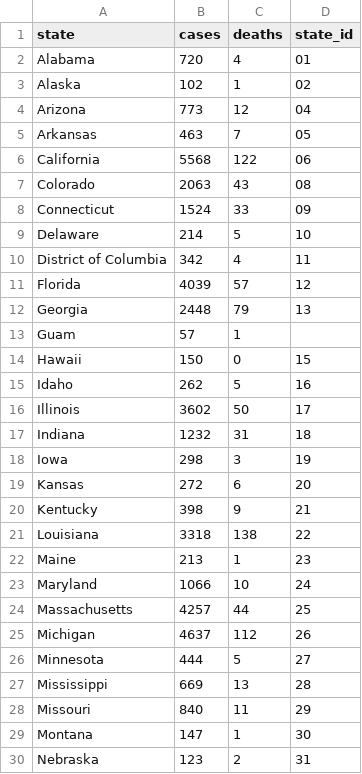
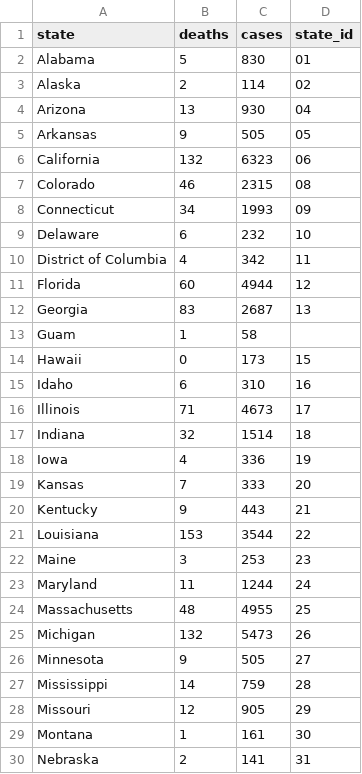
Before and after one commit to dphiggs01/covid_19_analysis, a CSV file: website/static/data/covid_19_cases_by_state.csv, drawn as a sheet; only a part is shown; removed rows and columns are numbered as before the commit, all else as after; the diff covers the shown part only; the diff names each change by its address in the sheet, - before the commit and + after, or states it on an @@ line.

```diff
--- a/website/static/data/covid_19_cases_by_state.csv
+++ b/website/static/data/covid_19_cases_by_state.csv
-column B (cases), rows 2-30: 720 | 102 | 773 | 463 | 5568 | 2063 | 1524 | 214 | 342 | 4039 | 2448 | 57 | 150 | 262 | 3602 | 1232 | 298 | 272 | 398 | 3318 | 213 | 1066 | 4257 | 4637 | 444 | 669 | 840 | 147 | 123
+column C (cases), rows 2-30: 830 | 114 | 930 | 505 | 6323 | 2315 | 1993 | 232 | 342 | 4944 | 2687 | 58 | 173 | 310 | 4673 | 1514 | 336 | 333 | 443 | 3544 | 253 | 1244 | 4955 | 5473 | 505 | 759 | 905 | 161 | 141
-B2 (deaths): 4
+B2 (deaths): 5
-B3 (deaths): 1
+B3 (deaths): 2
-B4 (deaths): 12
+B4 (deaths): 13
-B5 (deaths): 7
+B5 (deaths): 9
-B6 (deaths): 122
+B6 (deaths): 132
-B7 (deaths): 43
+B7 (deaths): 46
-B8 (deaths): 33
+B8 (deaths): 34
-B9 (deaths): 5
+B9 (deaths): 6
-B11 (deaths): 57
+B11 (deaths): 60
-B12 (deaths): 79
+B12 (deaths): 83
-B15 (deaths): 5
+B15 (deaths): 6
-B16 (deaths): 50
+B16 (deaths): 71
-B17 (deaths): 31
+B17 (deaths): 32
-B18 (deaths): 3
+B18 (deaths): 4
-B19 (deaths): 6
+B19 (deaths): 7
-B21 (deaths): 138
+B21 (deaths): 153
-B22 (deaths): 1
+B22 (deaths): 3
-B23 (deaths): 10
+B23 (deaths): 11
-B24 (deaths): 44
+B24 (deaths): 48
-B25 (deaths): 112
+B25 (deaths): 132
-B26 (deaths): 5
+B26 (deaths): 9
-B27 (deaths): 13
+B27 (deaths): 14
-B28 (deaths): 11
+B28 (deaths): 12
```
Also changed, not shown: 16 edited cells elsewhere in this file, 13 other files.
